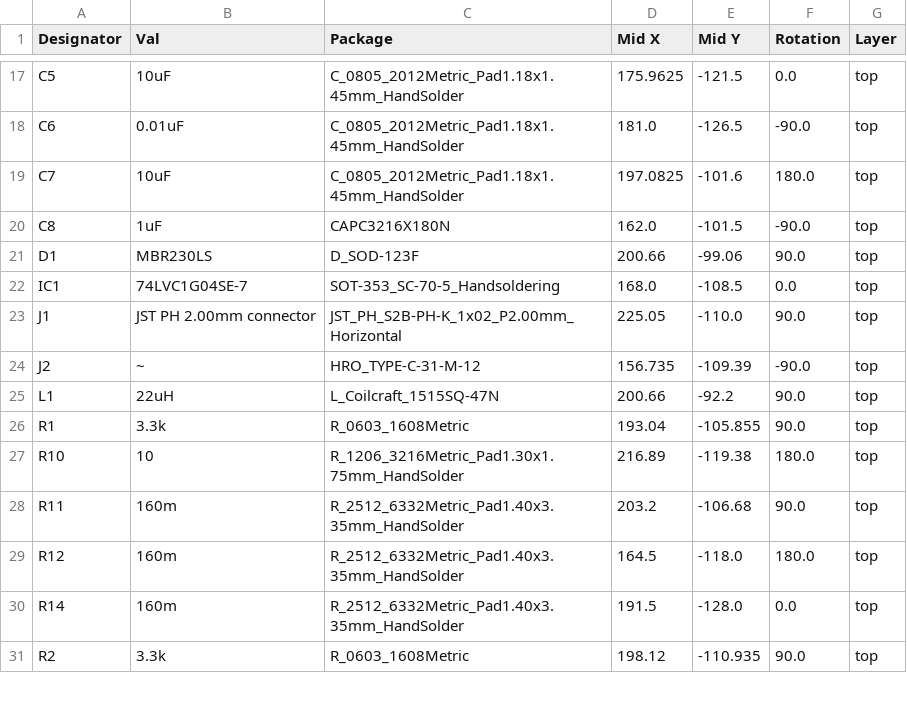
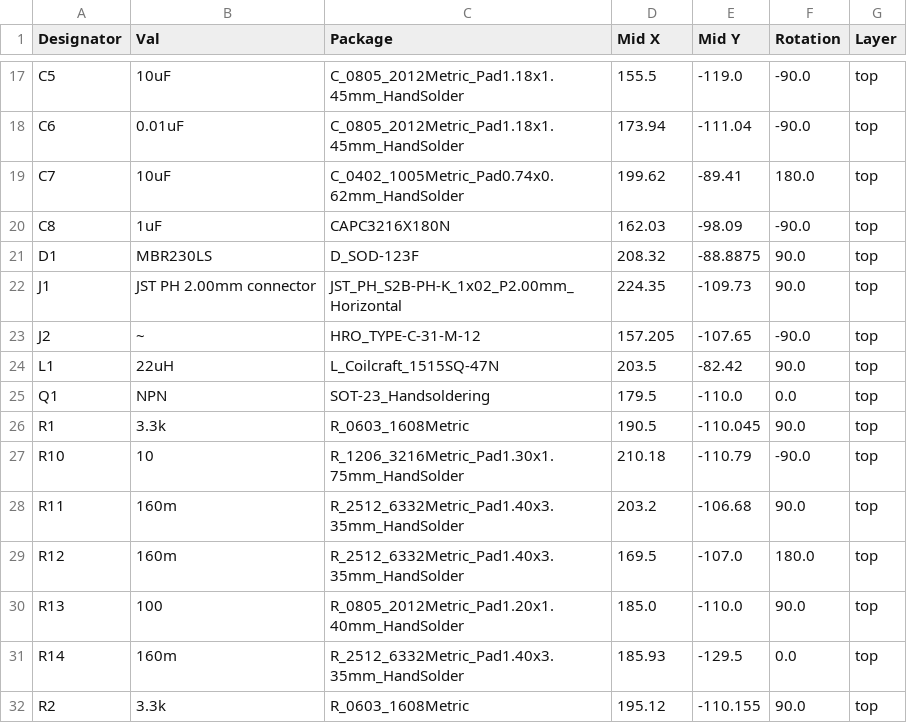
Before and after one commit to GoldenExperienceR/EEE3088F-Project-PCB-Files-Group-36-TRKJON002-MTMTAD006, a CSV file: EEE3088F Project PCB/jlcpcb/production_files/CPL-EEE3088F Project PCB.csv, drawn as a sheet; only a part is shown, gaps mark what is left out; removed rows and columns are numbered as before the commit, all else as after; the diff covers the shown part only; the diff names each change by its address in the sheet, - before the commit and + after, or states it on an @@ line.

```diff
--- a/EEE3088F Project PCB/jlcpcb/production_files/CPL-EEE3088F Project PCB.csv
+++ b/EEE3088F Project PCB/jlcpcb/production_files/CPL-EEE3088F Project PCB.csv
-D17 (Mid X): 175.9625
+D17 (Mid X): 155.5
-E17 (Mid Y): -121.5
+E17 (Mid Y): -119.0
-F17 (Rotation): 0.0
+F17 (Rotation): -90.0
-D18 (Mid X): 181.0
+D18 (Mid X): 173.94
-E18 (Mid Y): -126.5
+E18 (Mid Y): -111.04
-C19 (Package): C_0805_2012Metric_Pad1.18x1.45mm_HandSolder
+C19 (Package): C_0402_1005Metric_Pad0.74x0.62mm_HandSolder
-D19 (Mid X): 197.0825
+D19 (Mid X): 199.62
-E19 (Mid Y): -101.6
+E19 (Mid Y): -89.41
-D20 (Mid X): 162.0
+D20 (Mid X): 162.03
-E20 (Mid Y): -101.5
+E20 (Mid Y): -98.09
-D21 (Mid X): 200.66
+D21 (Mid X): 208.32
-E21 (Mid Y): -99.06
+E21 (Mid Y): -88.8875
-row 22: IC1 | 74LVC1G04SE-7 | SOT-353_SC-70-5_Handsoldering | 168.0 | -108.5 | 0.0 | top
-D22 (Mid X): 225.05
+D22 (Mid X): 224.35
-E22 (Mid Y): -110.0
+E22 (Mid Y): -109.73
-D23 (Mid X): 156.735
+D23 (Mid X): 157.205
-E23 (Mid Y): -109.39
+E23 (Mid Y): -107.65
-D24 (Mid X): 200.66
+D24 (Mid X): 203.5
-E24 (Mid Y): -92.2
+E24 (Mid Y): -82.42
+row 25: Q1 | NPN | SOT-23_Handsoldering | 179.5 | -110.0 | 0.0 | top
-D26 (Mid X): 193.04
+D26 (Mid X): 190.5
-E26 (Mid Y): -105.855
+E26 (Mid Y): -110.045
-D27 (Mid X): 216.89
+D27 (Mid X): 210.18
-E27 (Mid Y): -119.38
+E27 (Mid Y): -110.79
-F27 (Rotation): 180.0
+F27 (Rotation): -90.0
-D29 (Mid X): 164.5
+D29 (Mid X): 169.5
-E29 (Mid Y): -118.0
+E29 (Mid Y): -107.0
+row 30: R13 | 100 | R_0805_2012Metric_Pad1.20x1.40mm_HandSolder | 185.0 | -110.0 | 90.0 | top
-D31 (Mid X): 191.5
+D31 (Mid X): 185.93
-E31 (Mid Y): -128.0
+E31 (Mid Y): -129.5
-D32 (Mid X): 198.12
+D32 (Mid X): 195.12
-E32 (Mid Y): -110.935
+E32 (Mid Y): -110.155
```
Also changed, not shown: 1 added row and 74 edited cells elsewhere in this file, EEE3088F Project PCB/jlcpcb/production_files/BOM-EEE3088F Project PCB.csv, 17 other files.
